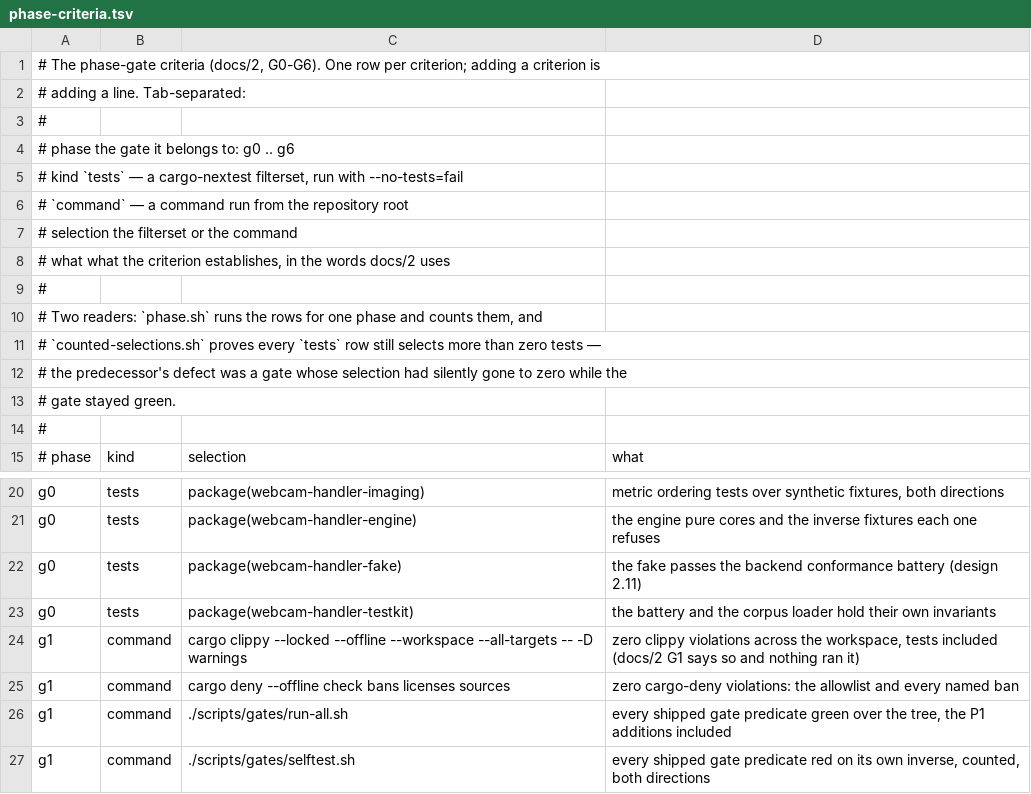
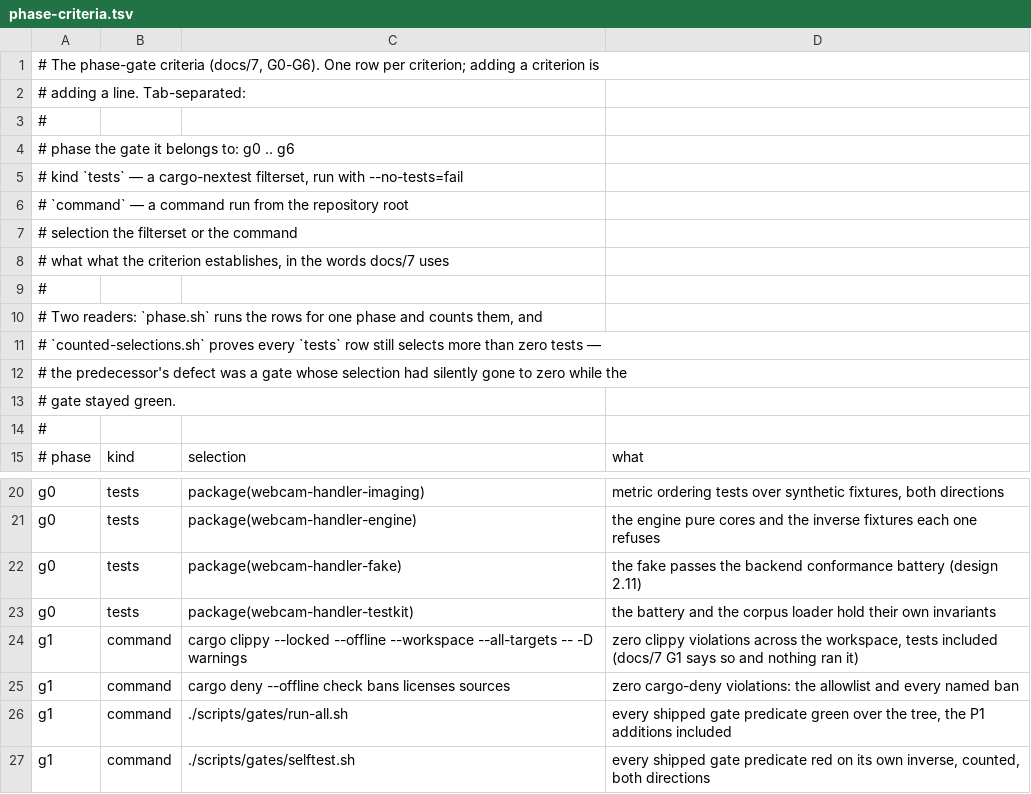
Before and after one commit to pwnall/webcam-handler, a TSV file: scripts/gates/phase-criteria.tsv, drawn as a sheet; only a part is shown, gaps mark what is left out.

```diff
--- a/scripts/gates/phase-criteria.tsv
+++ b/scripts/gates/phase-criteria.tsv
@@ -1,2 +1,2 @@
-# The phase-gate criteria (docs/2, G0-G6). One row per criterion; adding a criterion is
+# The phase-gate criteria (docs/7, G0-G6). One row per criterion; adding a criterion is
 # adding a line. Tab-separated:
@@ -7,3 +7,3 @@
 #   selection the filterset or the command
-#   what      what the criterion establishes, in the words docs/2 uses
+#   what      what the criterion establishes, in the words docs/7 uses
 #
@@ -23,3 +23,3 @@ g0	tests	package(webcam-handler-fake)	the fake passes the backend conformance ba
 g0	tests	package(webcam-handler-testkit)	the battery and the corpus loader hold their own invariants
-g1	command	cargo clippy --locked --offline --workspace --all-targets -- -D warnings	zero clippy violations across the workspace, tests included (docs/2 G1 says so and nothing ran it)
+g1	command	cargo clippy --locked --offline --workspace --all-targets -- -D warnings	zero clippy violations across the workspace, tests included (docs/7 G1 says so and nothing ran it)
 g1	command	cargo deny --offline check bans licenses sources	zero cargo-deny violations: the allowlist and every named ban
```
Also changed, not shown: 55 other files.
